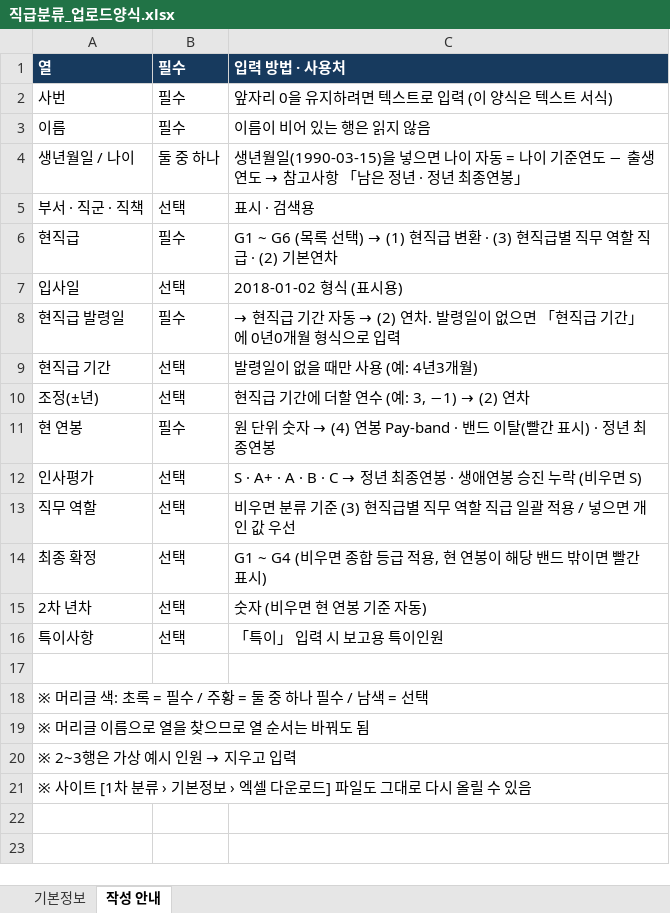
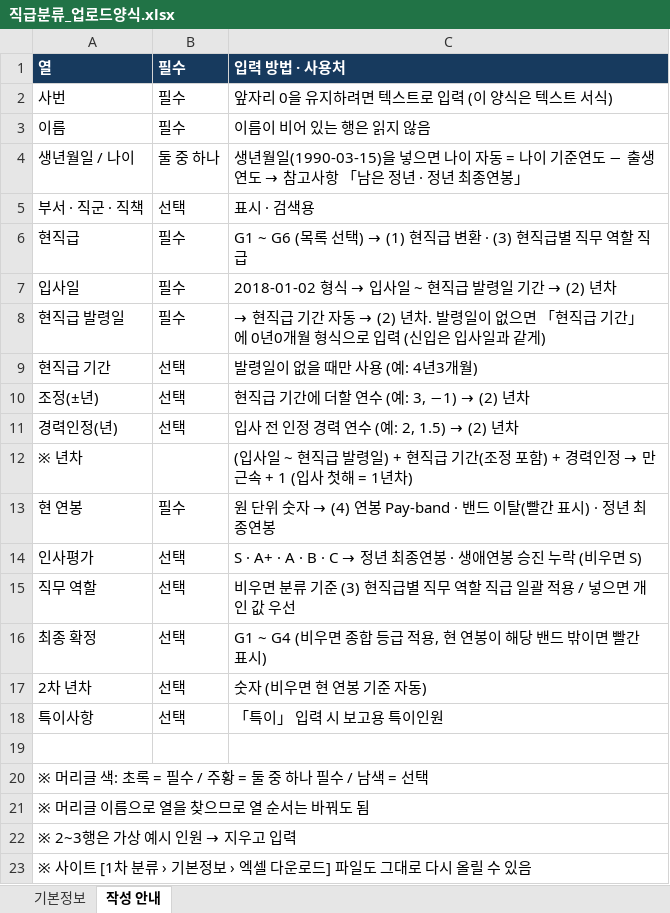
Before and after one commit to chosw9187-source/30agro, an Excel workbook: tools/grade2/직급분류_업로드양식.xlsx, sheet 작성 안내, drawn as a sheet; values as stored, in another font and other column widths than the file's, no borders; the diff names each change by its address in the sheet, - before the commit and + after, or states it on an @@ line.

```diff
--- a/tools/grade2/직급분류_업로드양식.xlsx (sheet 작성 안내)
+++ b/tools/grade2/직급분류_업로드양식.xlsx (sheet 작성 안내)
-C6: …할 직급 · (2) 기본연차
+C6: …할 직급
-B7: 선택
+B7: 필수
@@ C7: 2018-01-02 형식 (표시용) → 2018-01-02 형식 → 입사일 ~ 현직급 발령일 기간 → (2) 년차 @@
@@ C8: …동 → (2) 연차. 발령일이 없으면 「현직급 기간」에 0년0개월 형식으로 입력 → …동 → (2) 년차. 발령일이 없으면 「현직급 기간」에 0년0개월 형식으로 입력 (신입은 입사일과 같게) @@
@@ C10: 현직급 기간에 더할 연수 (예: 3, −1) → (2) 연차 → 현직급 기간에 더할 연수 (예: 3, −1) → (2) 년차 @@
+row 11: 경력인정(년) | 선택 | 입사 전 인정 경력 연수 (예: 2, 1.5) → (2) 년차
+row 12: ※ 년차 |  | (입사일 ~ 현직급 발령일) + 현직급 기간(조정 포함) + 경력인정 → 만 근속 + 1 (입사 첫해 = 1년차)
```
Also changed, not shown: sheet 기본정보, 4 other files.
